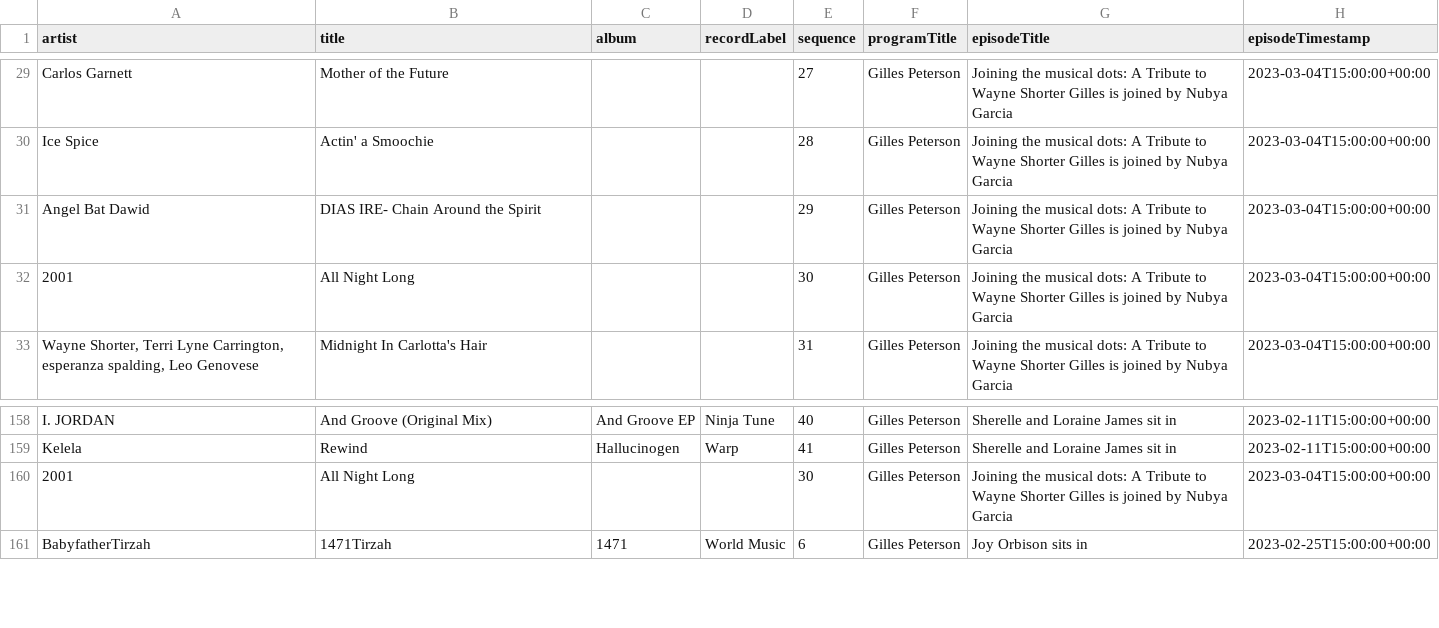
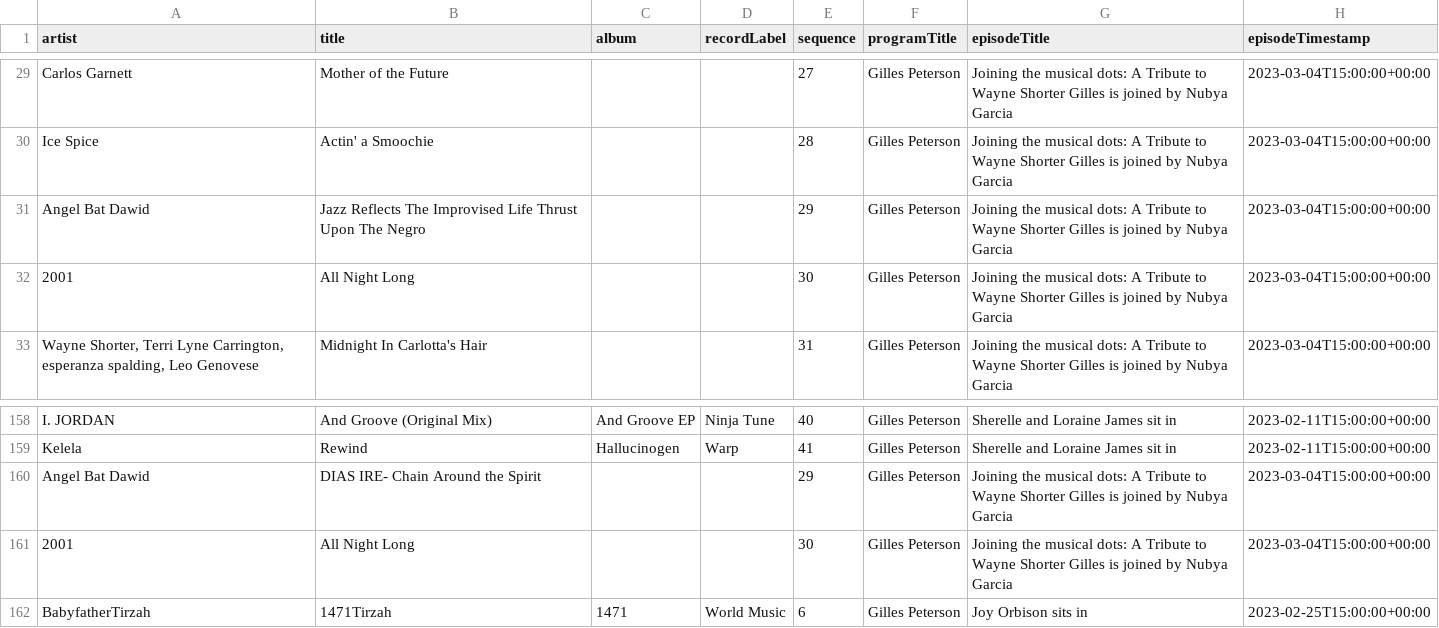
Before and after one commit to kevinschaul/bbc-radio-playlist-history, a CSV file: history.csv, drawn as a sheet; only a part is shown, gaps mark what is left out.

```diff
--- a/history.csv
+++ b/history.csv
@@ -30,3 +30,3 @@ Carlos Garnett,Mother of the Future,,,27,Gilles Peterson,Joining the musical dot
 Ice Spice,Actin' a Smoochie,,,28,Gilles Peterson,Joining the musical dots: A Tribute to Wayne Shorter Gilles is joined by Nubya Garcia,2023-03-04T15:00:00+00:00
-Angel Bat Dawid,DIAS IRE- Chain Around the Spirit,,,29,Gilles Peterson,Joining the musical dots: A Tribute to Wayne Shorter Gilles is joined by Nubya Garcia,2023-03-04T15:00:00+00:00
+Angel Bat Dawid,Jazz Reflects The Improvised Life Thrust Upon The Negro,,,29,Gilles Peterson,Joining the musical dots: A Tribute to Wayne Shorter Gilles is joined by Nubya Garcia,2023-03-04T15:00:00+00:00
 2001,All Night Long,,,30,Gilles Peterson,Joining the musical dots: A Tribute to Wayne Shorter Gilles is joined by Nubya Garcia,2023-03-04T15:00:00+00:00
@@ -159,2 +159,3 @@ I. JORDAN,And Groove (Original Mix),And Groove EP,Ninja Tune,40,Gilles Peterson,
 Kelela,Rewind,Hallucinogen,Warp,41,Gilles Peterson,Sherelle and Loraine James sit in,2023-02-11T15:00:00+00:00
+Angel Bat Dawid,DIAS IRE- Chain Around the Spirit,,,29,Gilles Peterson,Joining the musical dots: A Tribute to Wayne Shorter Gilles is joined by Nubya Garcia,2023-03-04T15:00:00+00:00
 2001,All Night Long,,,30,Gilles Peterson,Joining the musical dots: A Tribute to Wayne Shorter Gilles is joined by Nubya Garcia,2023-03-04T15:00:00+00:00
```
